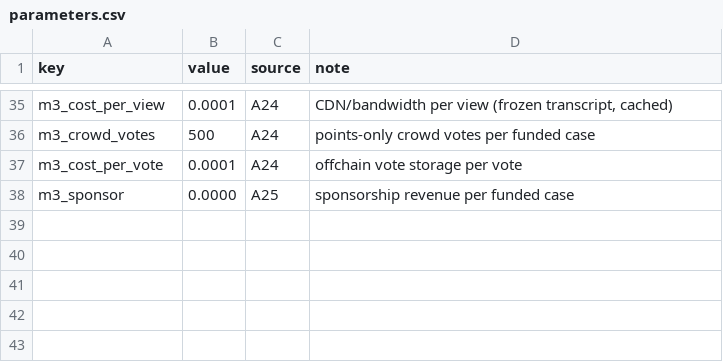
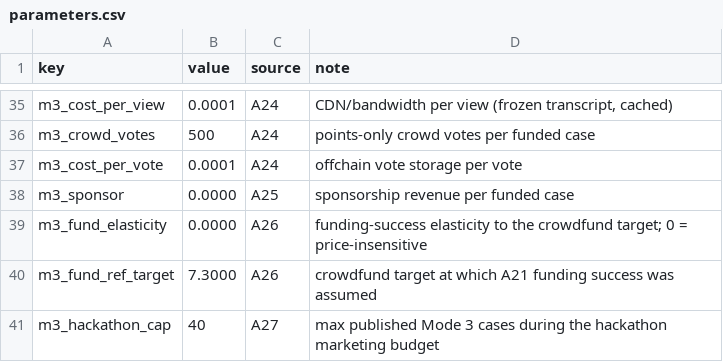
Before and after one commit to alronova/cringe-court, a CSV file: docs/economics/out/parameters.csv, drawn as a sheet; only a part is shown, gaps mark what is left out.

```diff
--- a/docs/economics/out/parameters.csv
+++ b/docs/economics/out/parameters.csv
@@ -38 +38,4 @@ m3_cost_per_vote,0.0001,A24,offchain vote storage per vote
 m3_sponsor,0.0000,A25,sponsorship revenue per funded case
+m3_fund_elasticity,0.0000,A26,funding-success elasticity to the crowdfund target; 0 = price-insensitive
+m3_fund_ref_target,7.3000,A26,crowdfund target at which A21 funding success was assumed
+m3_hackathon_cap,40,A27,max published Mode 3 cases during the hackathon marketing budget
```
Also changed, not shown: docs/economics/out/mode3_breakeven.csv, docs/economics/out/summary.csv, 7 other files.
